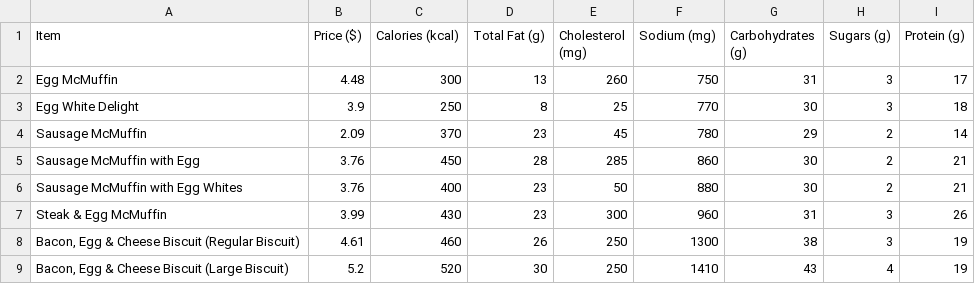
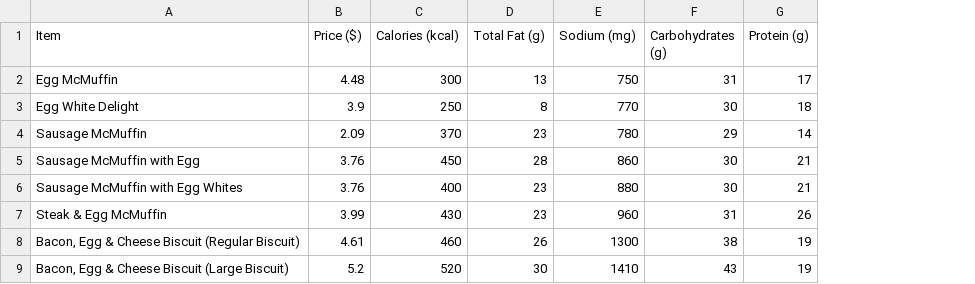
Before and after one commit to dropthedave/nutrition_optimation_CIFO, a CSV file: Lukas/McDonaldsMenu.csv, drawn as a sheet; only a part is shown; the diff names each change by its address in the sheet, - before the commit and + after, or states it on an @@ line.

Commit message:
update

```diff
--- a/Lukas/McDonaldsMenu.csv
+++ b/Lukas/McDonaldsMenu.csv
-column E (Cholesterol (mg)), rows 2-9: 260 | 25 | 45 | 285 | 50 | 300 | 250 | 250
-column H (Sugars (g)), rows 2-9: 3 | 3 | 2 | 2 | 2 | 3 | 3 | 4
```
